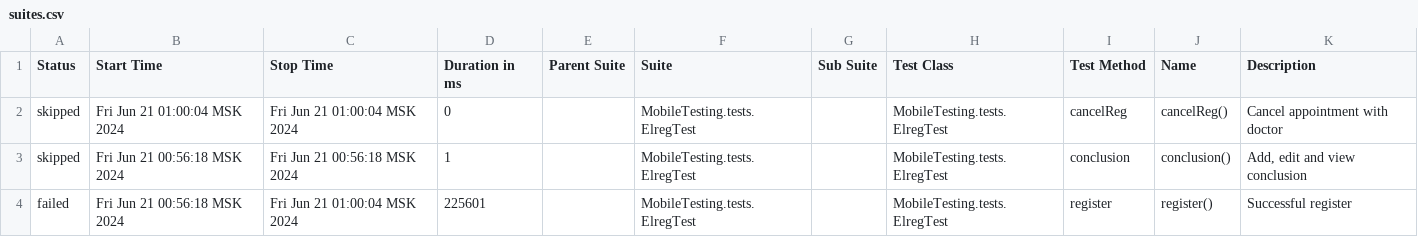
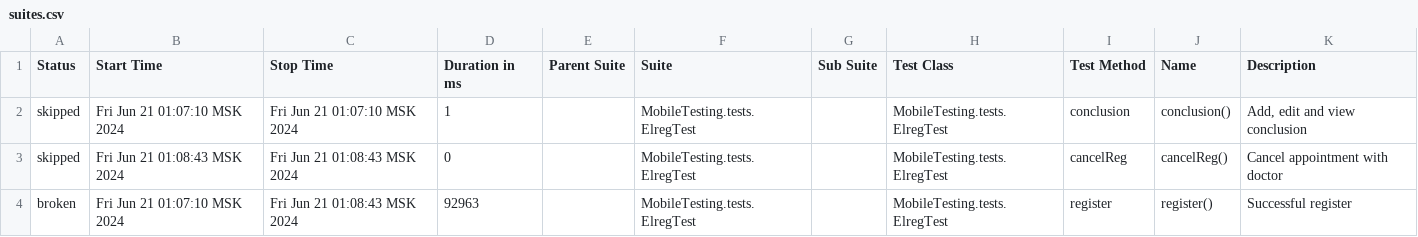
Before and after one commit to devops-ot/allure, a CSV file: data/suites.csv, drawn as a sheet.

Commit message:
ElregTest

```diff
--- a/data/suites.csv
+++ b/data/suites.csv
@@ -1,4 +1,4 @@
 "Status","Start Time","Stop Time","Duration in ms","Parent Suite","Suite","Sub Suite","Test Class","Test Method","Name","Description"
-"skipped","Fri Jun 21 01:00:04 MSK 2024","Fri Jun 21 01:00:04 MSK 2024","0","","MobileTesting.tests.ElregTest","","MobileTesting.tests.ElregTest","cancelReg","cancelReg()","Cancel appointment with doctor"
-"skipped","Fri Jun 21 00:56:18 MSK 2024","Fri Jun 21 00:56:18 MSK 2024","1","","MobileTesting.tests.ElregTest","","MobileTesting.tests.ElregTest","conclusion","conclusion()","Add, edit and view conclusion"
-"failed","Fri Jun 21 00:56:18 MSK 2024","Fri Jun 21 01:00:04 MSK 2024","225601","","MobileTesting.tests.ElregTest","","MobileTesting.tests.ElregTest","register","register()","Successful register"
+"skipped","Fri Jun 21 01:07:10 MSK 2024","Fri Jun 21 01:07:10 MSK 2024","1","","MobileTesting.tests.ElregTest","","MobileTesting.tests.ElregTest","conclusion","conclusion()","Add, edit and view conclusion"
+"skipped","Fri Jun 21 01:08:43 MSK 2024","Fri Jun 21 01:08:43 MSK 2024","0","","MobileTesting.tests.ElregTest","","MobileTesting.tests.ElregTest","cancelReg","cancelReg()","Cancel appointment with doctor"
+"broken","Fri Jun 21 01:07:10 MSK 2024","Fri Jun 21 01:08:43 MSK 2024","92963","","MobileTesting.tests.ElregTest","","MobileTesting.tests.ElregTest","register","register()","Successful register"
```
Also changed, not shown: 33 other files.
